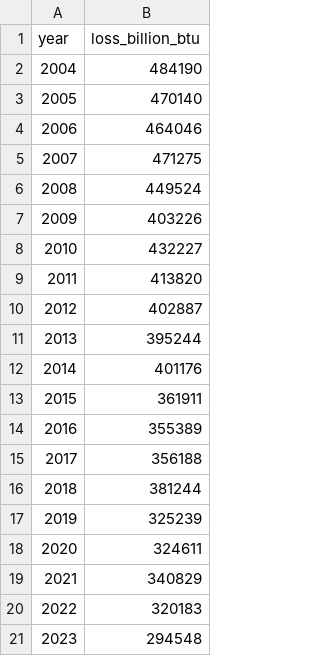
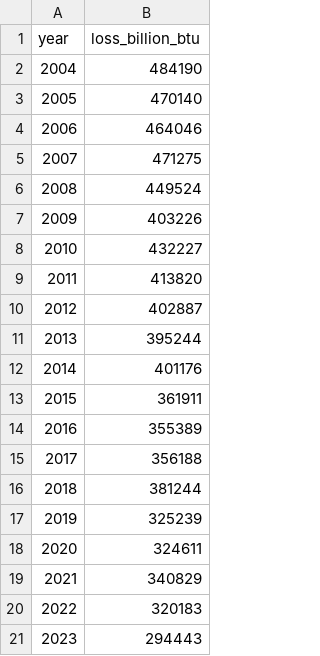
Before and after one commit to MN-EET/EIA-ETL, a CSV file: output/data/electrical_system_losses.csv, drawn as a sheet.

```diff
--- a/output/data/electrical_system_losses.csv
+++ b/output/data/electrical_system_losses.csv
@@ -20,2 +20,2 @@ year,loss_billion_btu
 2022,320183
-2023,294548
+2023,294443
```
Also changed, not shown: output/data/energy_consumption_mn.csv, output/data/henry_hub_prices.csv, 25 other files.
